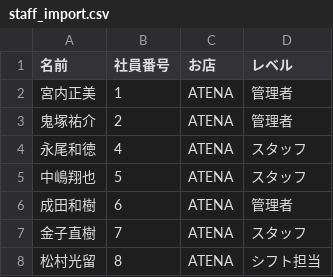
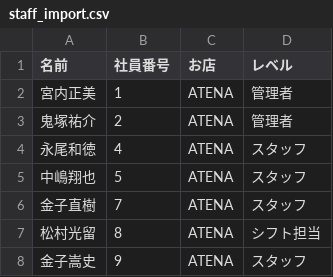
Before and after one commit to sn4k9ty5yd-ops/-, a CSV file: docs/staff_import.csv, drawn as a sheet; only a part is shown; the shorter side is filled out with more unchanged rows; the diff names each change by its address in the sheet, - before the commit and + after, or states it on an @@ line.

```diff
--- a/docs/staff_import.csv
+++ b/docs/staff_import.csv
-row 6: 成田和樹 | 6 | ATENA | 管理者
```
Also changed, not shown: 1 other file.
